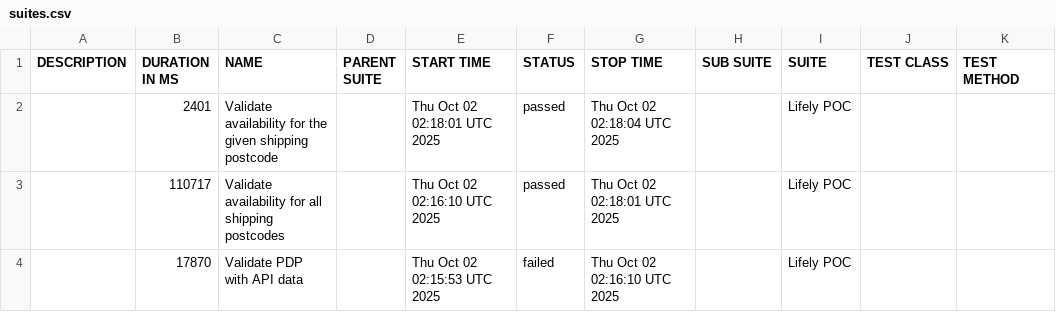
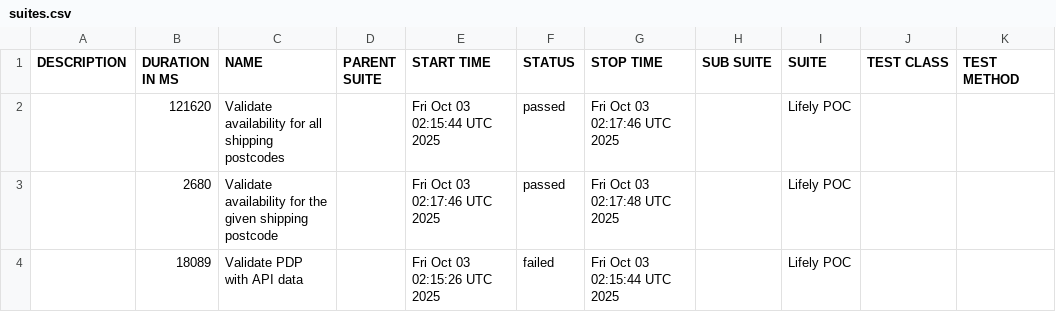
Before and after one commit to Het0603/E-Living, a CSV file: data/suites.csv, drawn as a sheet.

```diff
--- a/data/suites.csv
+++ b/data/suites.csv
@@ -1,4 +1,4 @@
 "DESCRIPTION","DURATION IN MS","NAME","PARENT SUITE","START TIME","STATUS","STOP TIME","SUB SUITE","SUITE","TEST CLASS","TEST METHOD"
-"","2401","Validate availability for the given shipping postcode","","Thu Oct 02 02:18:01 UTC 2025","passed","Thu Oct 02 02:18:04 UTC 2025","","Lifely POC","",""
-"","110717","Validate availability for all shipping postcodes","","Thu Oct 02 02:16:10 UTC 2025","passed","Thu Oct 02 02:18:01 UTC 2025","","Lifely POC","",""
-"","17870","Validate PDP with API data","","Thu Oct 02 02:15:53 UTC 2025","failed","Thu Oct 02 02:16:10 UTC 2025","","Lifely POC","",""
+"","121620","Validate availability for all shipping postcodes","","Fri Oct 03 02:15:44 UTC 2025","passed","Fri Oct 03 02:17:46 UTC 2025","","Lifely POC","",""
+"","2680","Validate availability for the given shipping postcode","","Fri Oct 03 02:17:46 UTC 2025","passed","Fri Oct 03 02:17:48 UTC 2025","","Lifely POC","",""
+"","18089","Validate PDP with API data","","Fri Oct 03 02:15:26 UTC 2025","failed","Fri Oct 03 02:15:44 UTC 2025","","Lifely POC","",""
```
Also changed, not shown: 25 other files.
